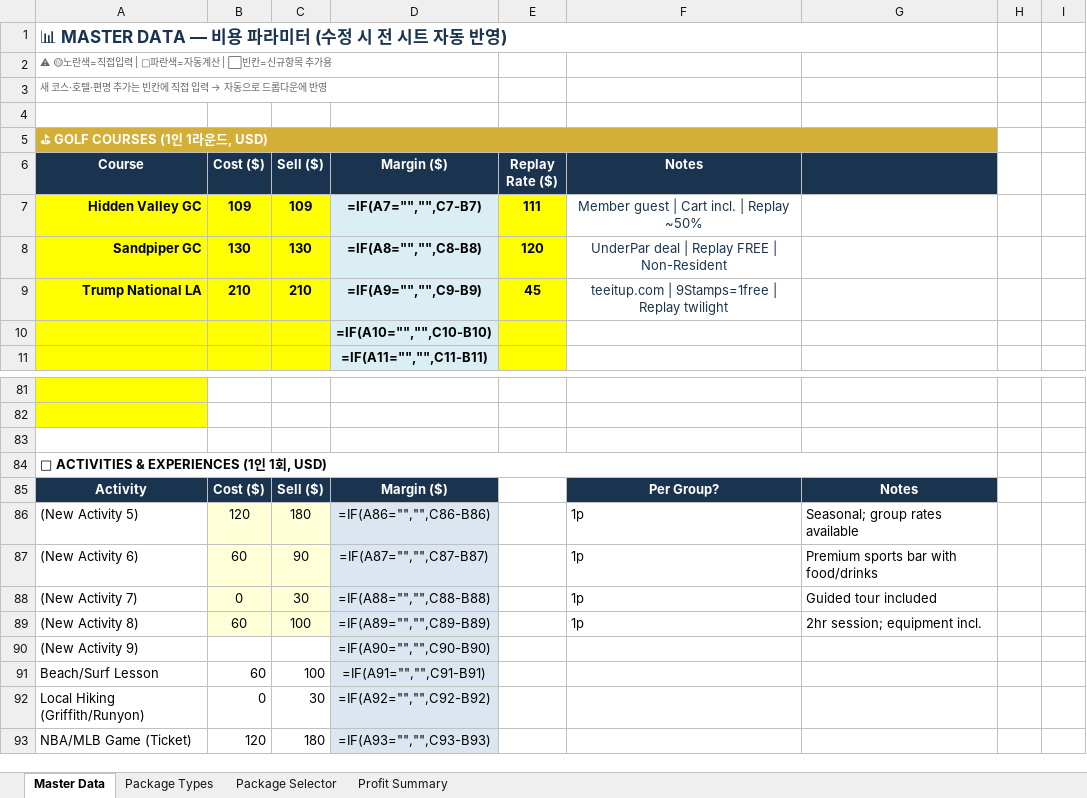
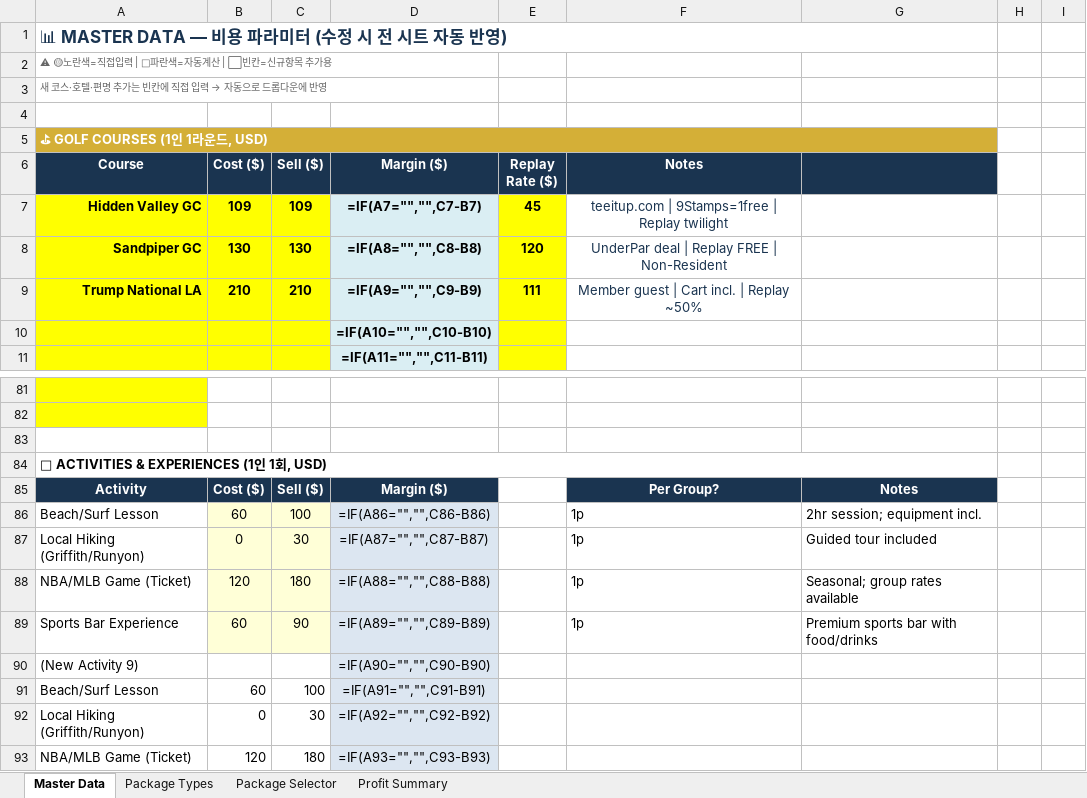
Before and after one commit to heesung2lee/resonateclub.github.io, an Excel workbook: files/LA_Golf_Package_Selector_v3.xlsx, sheet Master Data, drawn as a sheet; only a part is shown, gaps mark what is left out; values as stored, in another font and other column widths than the file's, no borders; formulas without a stored value are shown as written; removed rows and columns are numbered as before the commit, all else as after; the diff names each change by its address in the sheet, - before the commit and + after, or states it on an @@ line.

Commit message:
fix: clean frozen section (out/return separate rows), Master Data values restored, ● toggle allow_blank

```diff
--- a/files/LA_Golf_Package_Selector_v3.xlsx (sheet Master Data)
+++ b/files/LA_Golf_Package_Selector_v3.xlsx (sheet Master Data)
-E7 (Replay Rate ($)): 111
+E7 (Replay Rate ($)): 45
-F7 (Notes): Member guest | Cart incl. | Replay ~50%
+F7 (Notes): teeitup.com | 9Stamps=1free | Replay twilight
-E9 (Replay Rate ($)): 45
+E9 (Replay Rate ($)): 111
-F9 (Notes): teeitup.com | 9Stamps=1free | Replay twilight
+F9 (Notes): Member guest | Cart incl. | Replay ~50%
+row 86: Beach/Surf Lesson | 60 | 100 | =IF(A86="","",C86-B86) |  | 1p | 2hr session; equipment incl.
+row 87: Local Hiking (Griffith/Runyon) | 0 | 30 | =IF(A87="","",C87-B87) |  | 1p | Guided tour included
-A88 (Course): (New Activity 5)
+A88 (Course): NBA/MLB Game (Ticket)
-D88 (Margin ($)): =IF(A86="","",C86-B86)
+D88 (Margin ($)): =IF(A88="","",C88-B88)
-A89 (Course): (New Activity 6)
+A89 (Course): Sports Bar Experience
-D89 (Margin ($)): =IF(A87="","",C87-B87)
+D89 (Margin ($)): =IF(A89="","",C89-B89)
-row 88: (New Activity 7) | 0 | 30 | =IF(A88="","",C88-B88) |  | 1p | Guided tour included
-row 89: (New Activity 8) | 60 | 100 | =IF(A89="","",C89-B89) |  | 1p | 2hr session; equipment incl.
```
Also changed, not shown: sheet Package Selector, sheet Profit Summary, hidden cells.
